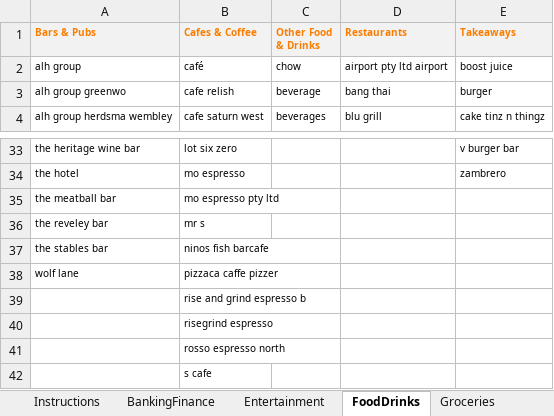
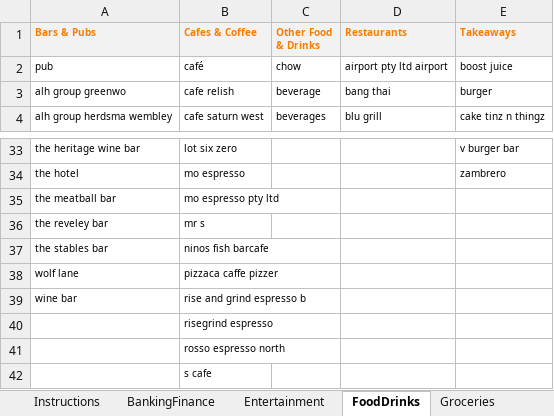
Before and after one commit to lulzzz/vita, an Excel workbook: source/Vita.Predictor/TextClassifiers/SpreadSheets/keywords.xlsx, sheet FoodDrinks, drawn as a sheet; only a part is shown, gaps mark what is left out; values as stored, in another font and other column widths than the file's, no borders; the diff names each change by its address in the sheet, - before the commit and + after, or states it on an @@ line.

```diff
--- a/source/Vita.Predictor/TextClassifiers/SpreadSheets/keywords.xlsx (sheet FoodDrinks)
+++ b/source/Vita.Predictor/TextClassifiers/SpreadSheets/keywords.xlsx (sheet FoodDrinks)
-A2 (Bars & Pubs): alh group
+A2 (Bars & Pubs): pub
-A39 (Bars & Pubs): (empty)
+A39 (Bars & Pubs): wine bar
```
Also changed, not shown: sheet WorkStudy, sheet Groceries, 11 other files.
